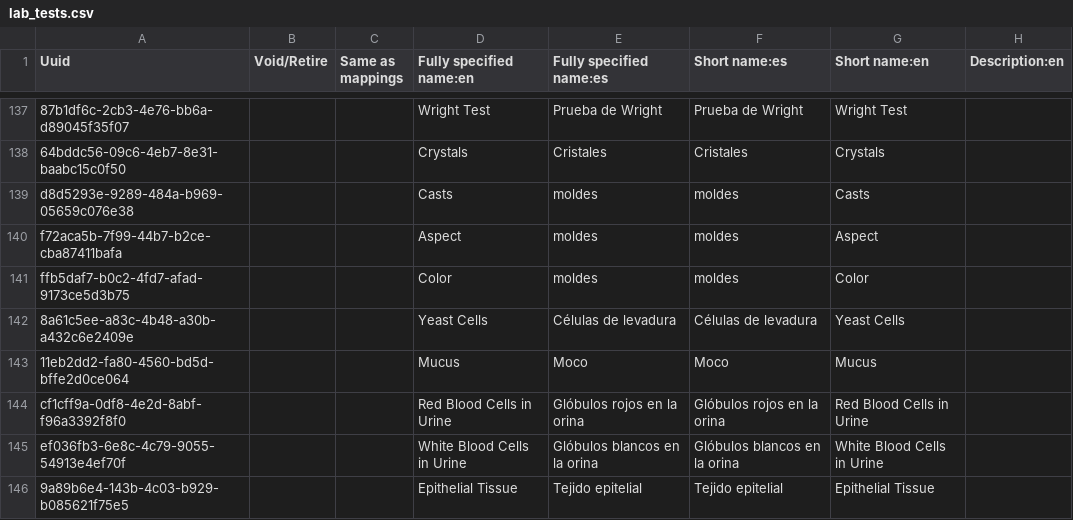
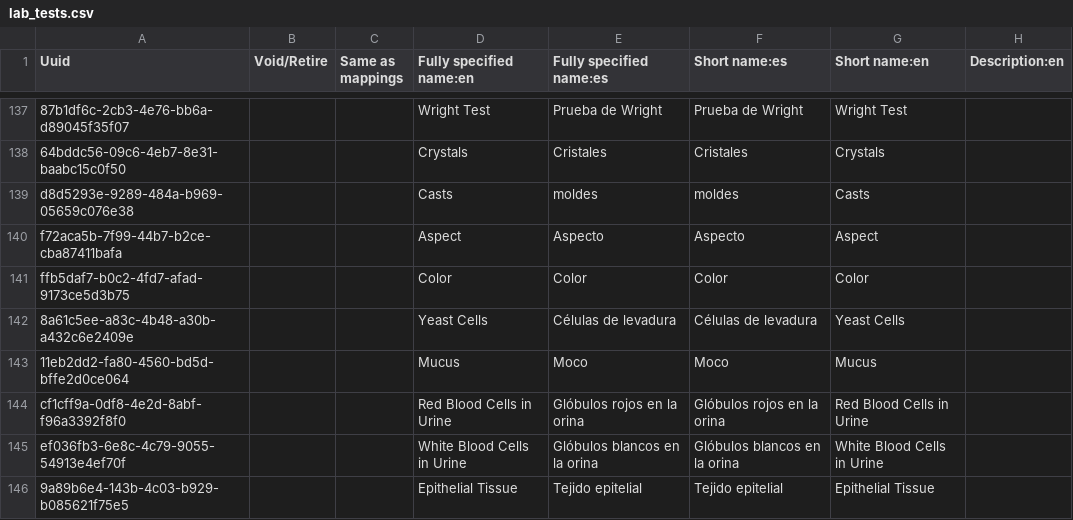
Before and after one commit to globalhealthcoalition/openmrs-config-ghc, a CSV file: configuration/concepts/lab_tests.csv, drawn as a sheet; only a part is shown, gaps mark what is left out; the diff names each change by its address in the sheet, - before the commit and + after, or states it on an @@ line.

```diff
--- a/configuration/concepts/lab_tests.csv
+++ b/configuration/concepts/lab_tests.csv
-E140 (Fully specified name:es): moldes
+E140 (Fully specified name:es): Aspecto
-F140 (Short name:es): moldes
+F140 (Short name:es): Aspecto
-E141 (Fully specified name:es): moldes
+E141 (Fully specified name:es): Color
-F141 (Short name:es): moldes
+F141 (Short name:es): Color
```
Also changed, not shown: 1 other file.
